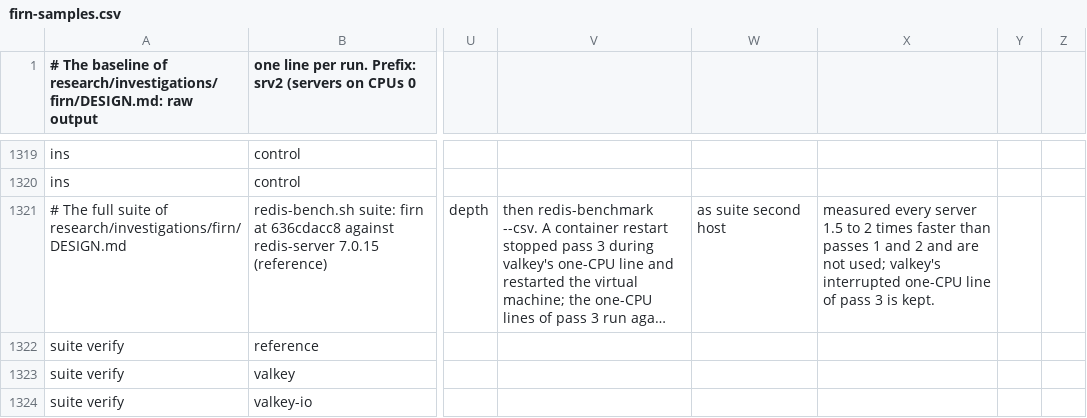
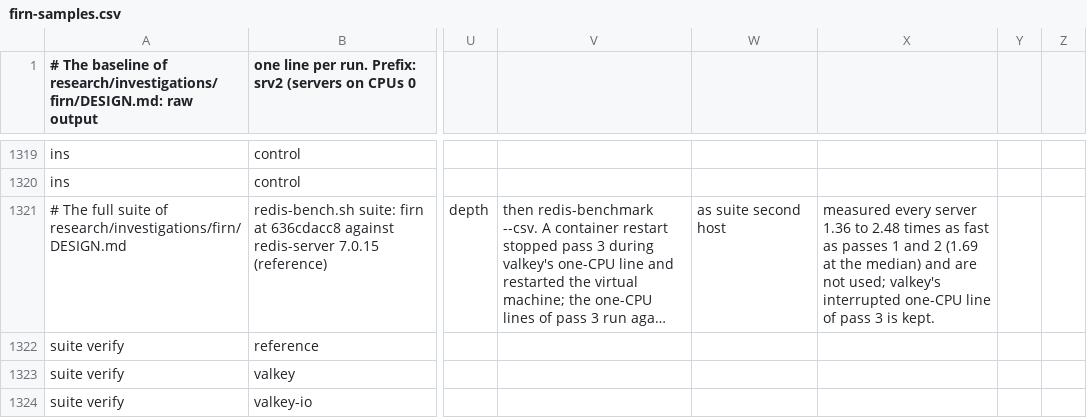
Before and after one commit to Ming-Research/Whitefoot, a CSV file: research/experiments/io-completion-bench/firn-samples.csv, drawn as a sheet; only a part is shown, gaps mark what is left out; long unchanged cells end in …; the diff names each change by its address in the sheet, - before the commit and + after, or states it on an @@ line.

```diff
--- a/research/experiments/io-completion-bench/firn-samples.csv
+++ b/research/experiments/io-completion-bench/firn-samples.csv
-X1321: …every server 1.5 to 2 times faster than passes 1 and 2 and are…
+X1321: …every server 1.36 to 2.48 times as fast as passes 1 and 2 (1.69 at the median) and are…
```
Also changed, not shown: 7 other files.
